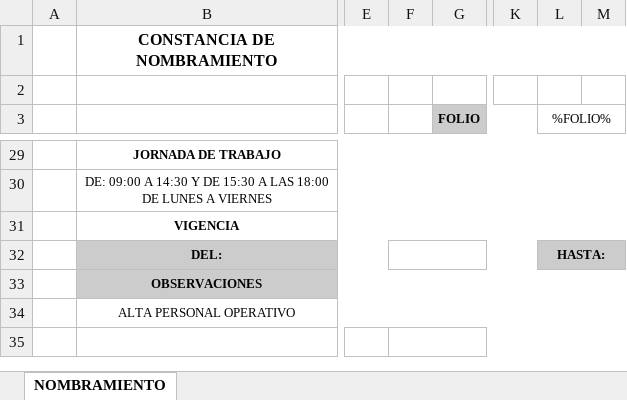
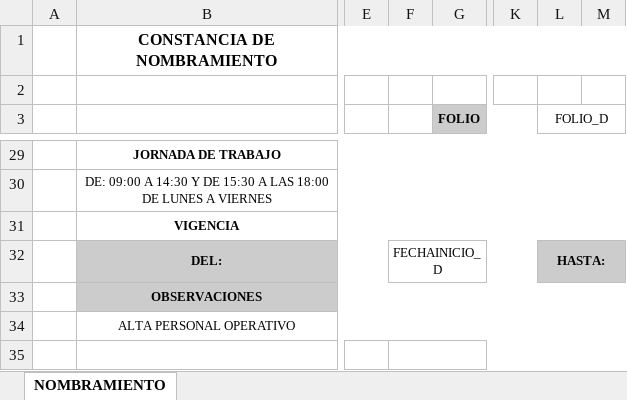
Before and after one commit to leosanvel/SIA_V2, an Excel workbook: rh/reportes/archivos/PLANTILLA NOMBRAMIENTO ADMINISTRATIVO.xlsx, sheet NOMBRAMIENTO, drawn as a sheet; only a part is shown, gaps mark what is left out; values as stored, in another font and other column widths than the file's, no borders; charts and pictures not drawn; the diff covers the shown part only; the diff names each change by its address in the sheet, - before the commit and + after, or states it on an @@ line.

```diff
--- a/rh/reportes/archivos/PLANTILLA NOMBRAMIENTO ADMINISTRATIVO.xlsx (sheet NOMBRAMIENTO)
+++ b/rh/reportes/archivos/PLANTILLA NOMBRAMIENTO ADMINISTRATIVO.xlsx (sheet NOMBRAMIENTO)
-L3: %FOLIO%
+L3: FOLIO_D
-F32: (empty)
+F32: FECHAINICIO_D
```
Also changed, not shown: 7 added rows, 7 removed rows and 3 edited cells elsewhere in this sheet, rh/reportes/archivos/PLANTILLA FORMATO AVISO DE BAJA.xlsx, 3 other files.
